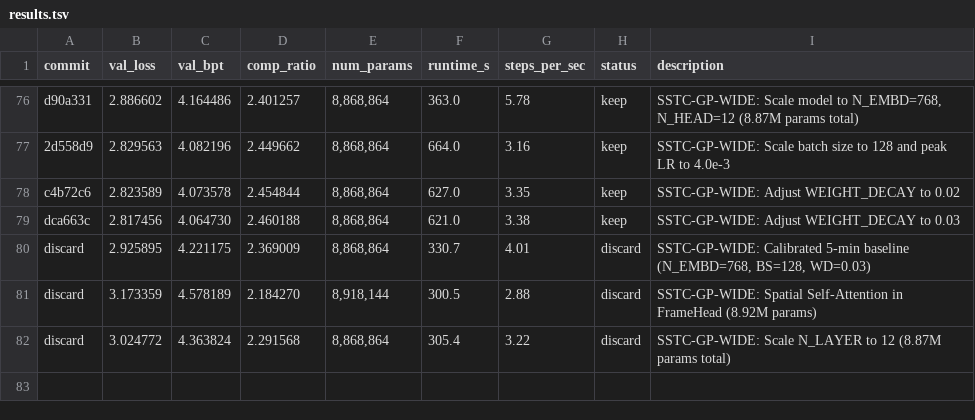
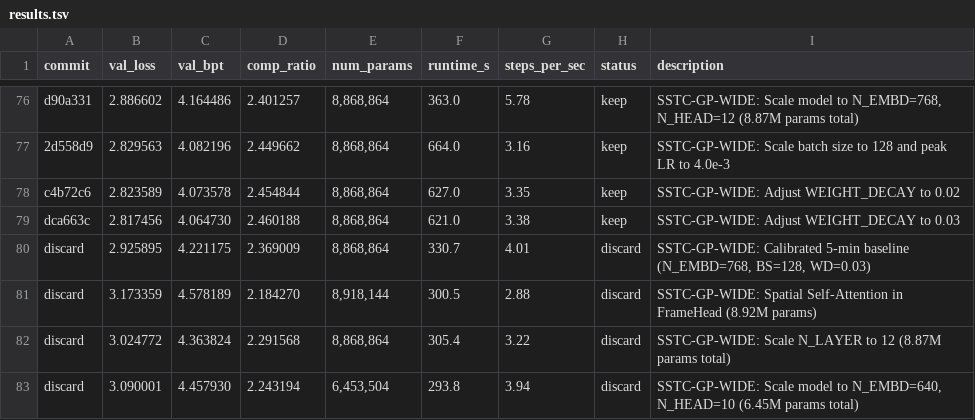
Before and after one commit to nat3058/commavq_autoresearch, a TSV file: commavq_autoresearch/results.tsv, drawn as a sheet; only a part is shown, gaps mark what is left out.

Commit message:
Update results.tsv for discard: SSTC-GP-WIDE: Scale model to N_EMBD=640, N_HEAD=10 (6.45M params total)

```diff
--- a/commavq_autoresearch/results.tsv
+++ b/commavq_autoresearch/results.tsv
@@ -82 +82,2 @@ discard	3.173359	4.578189	2.184270	8,918,144	300.5	2.88	discard	SSTC-GP-WIDE: Sp
 discard	3.024772	4.363824	2.291568	8,868,864	305.4	3.22	discard	SSTC-GP-WIDE: Scale N_LAYER to 12 (8.87M params total)
+discard	3.090001	4.457930	2.243194	6,453,504	293.8	3.94	discard	SSTC-GP-WIDE: Scale model to N_EMBD=640, N_HEAD=10 (6.45M params total)
```
